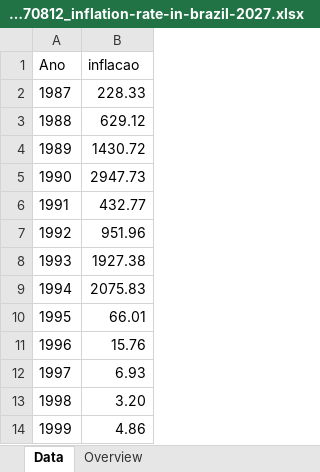
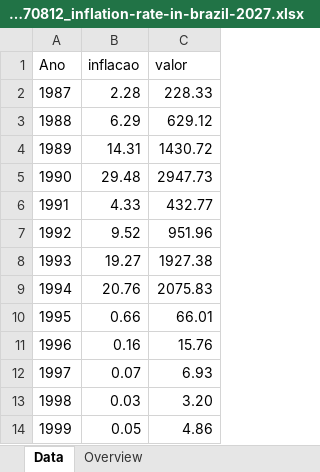
Before and after one commit to vitorfgr/Regressao_Decolagem, an Excel workbook: Dados macros/statistic_id270812_inflation-rate-in-brazil-2027.xlsx, sheet Data, drawn as a sheet; only a part is shown; values as stored, in another font and other column widths than the file's, no borders; addresses are those after the commit; the diff names each change by its address in the sheet, - before the commit and + after, or states it on an @@ line.

```diff
--- a/Dados macros/statistic_id270812_inflation-rate-in-brazil-2027.xlsx (sheet Data)
+++ b/Dados macros/statistic_id270812_inflation-rate-in-brazil-2027.xlsx (sheet Data)
+column B (inflacao), rows 2-14: 2.28 | 6.29 | 14.31 | 29.48 | 4.33 | 9.52 | 19.27 | 20.76 | 0.66 | 0.16 | 0.07 | 0.03 | 0.05
-C1: inflacao
+C1: valor
```
Also changed, not shown: Dados macros/PIB_brasil_freq.xlsx, 1 other file.
